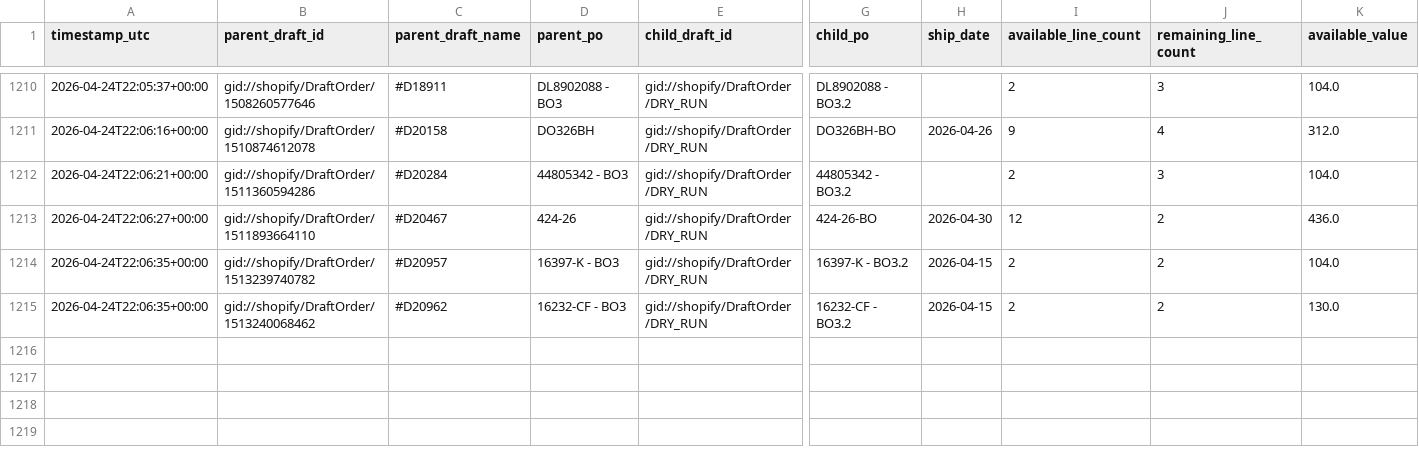
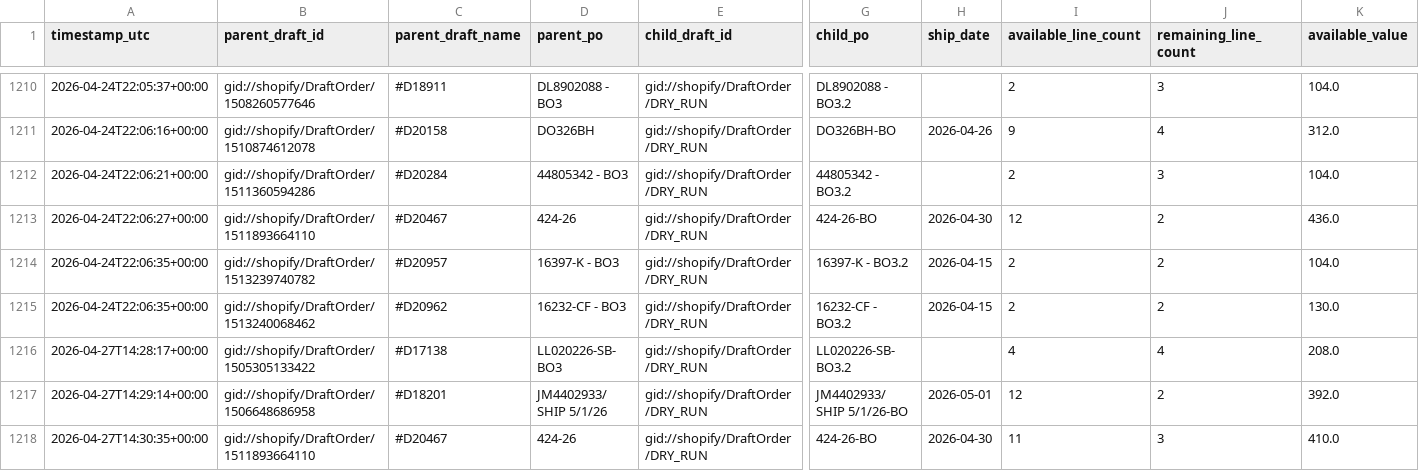
Before and after one commit to Pkirch1211/shopify-partial-instock-split, a CSV file: logs/partial_instock_split_history.csv, drawn as a sheet; only a part is shown, gaps mark what is left out; rows hold the shown columns only; the diff names each change by its address in the sheet, - before the commit and + after, or states it on an @@ line.

```diff
--- a/logs/partial_instock_split_history.csv
+++ b/logs/partial_instock_split_history.csv
+row 1216: 2026-04-27T14:28:17+00:00 | gid://shopify/DraftOrder/1505305133422 | #D17138 | LL020226-SB- BO3 | gid://shopify/DraftOrder/DRY_RUN | LL020226-SB- BO3.2 |  | 4 | 4 | 208.0
+row 1217: 2026-04-27T14:29:14+00:00 | gid://shopify/DraftOrder/1506648686958 | #D18201 | JM4402933/ SHIP 5/1/26 | gid://shopify/DraftOrder/DRY_RUN | JM4402933/ SHIP 5/1/26-BO | 2026-05-01 | 12 | 2 | 392.0
+row 1218: 2026-04-27T14:30:35+00:00 | gid://shopify/DraftOrder/1511893664110 | #D20467 | 424-26 | gid://shopify/DraftOrder/DRY_RUN | 424-26-BO | 2026-04-30 | 11 | 3 | 410.0
```
